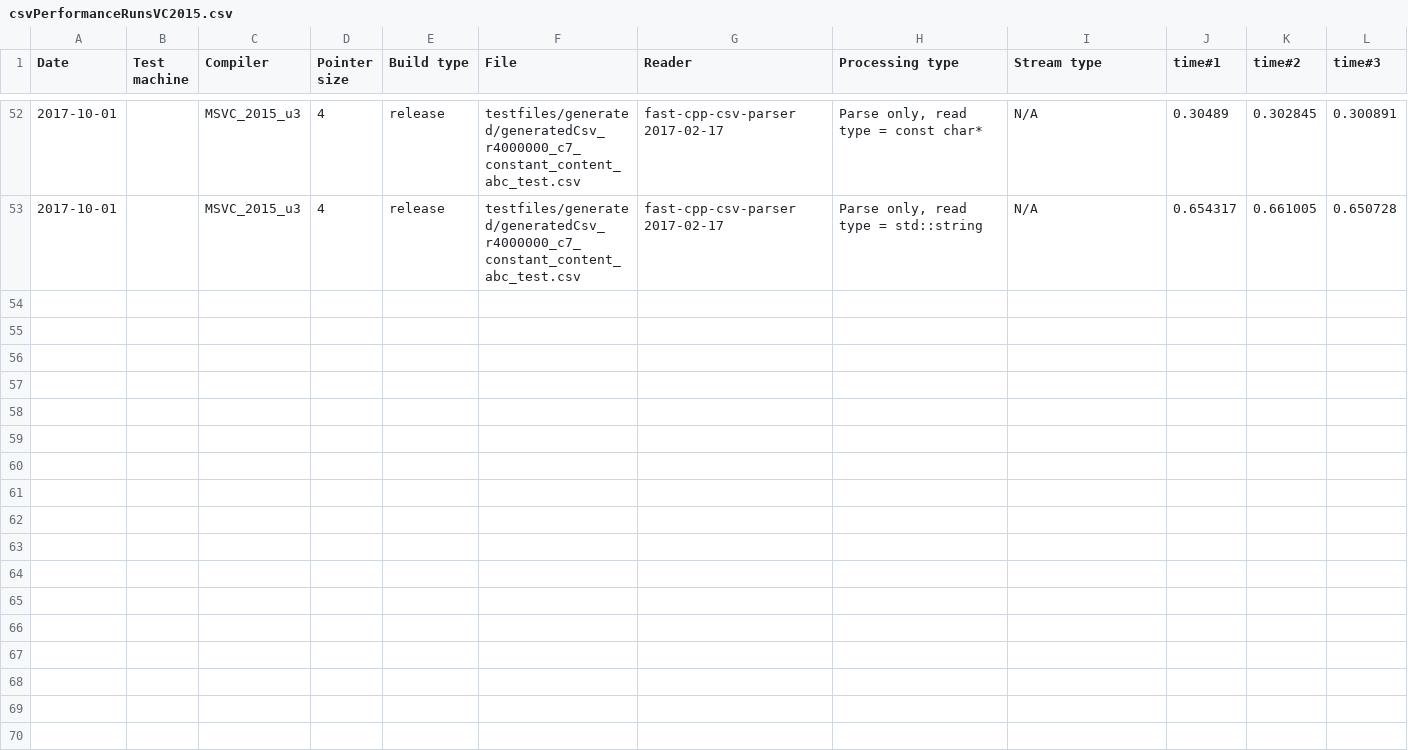
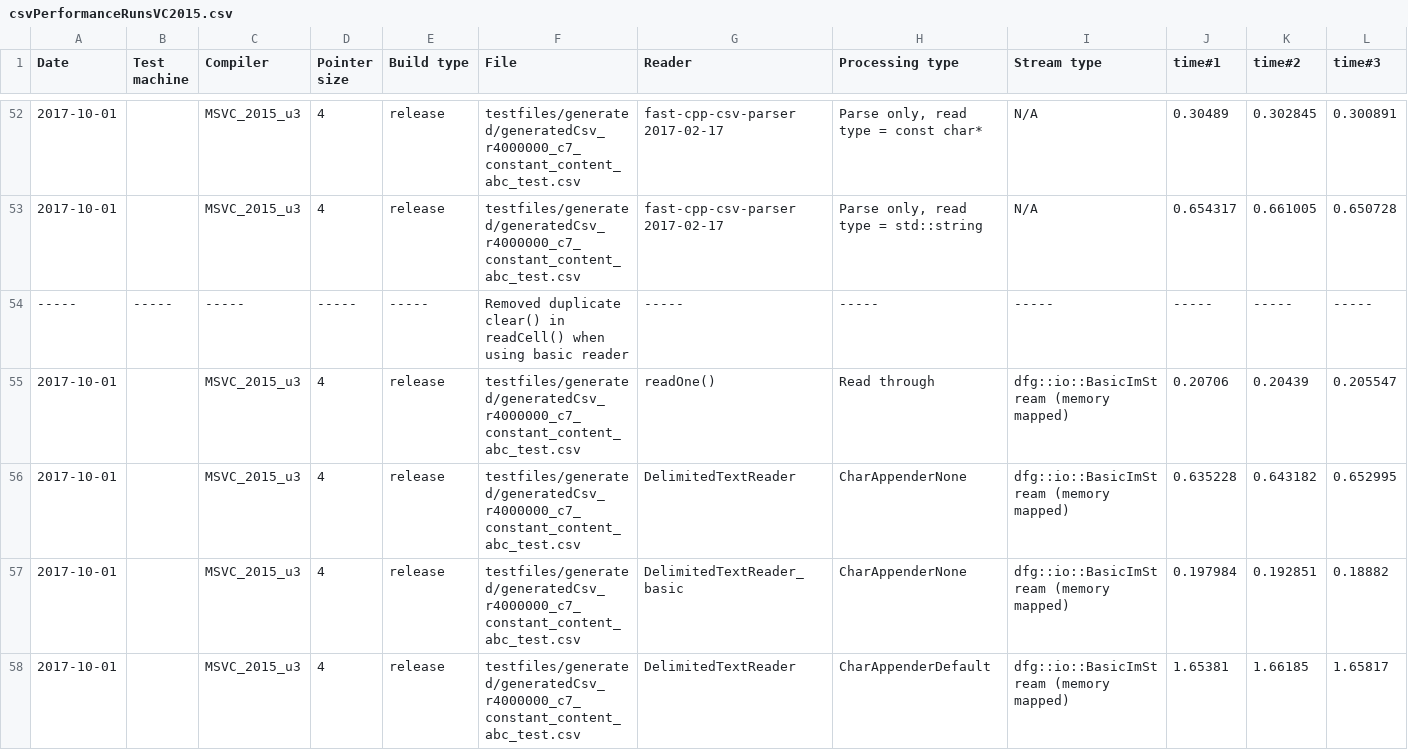
Before and after one commit to tc3t/dfglib, a CSV file: misc/csvPerformanceRunsVC2015.csv, drawn as a sheet; only a part is shown, gaps mark what is left out; rows hold the shown columns only; the diff covers the shown part only; the diff names each change by its address in the sheet, - before the commit and + after, or states it on an @@ line.

Commit message:
[test] misc/csvPerformanceRunsVC2015.csv: added new runs.
[ci skip]

```diff
--- a/misc/csvPerformanceRunsVC2015.csv
+++ b/misc/csvPerformanceRunsVC2015.csv
+row 54: ----- | ----- | ----- | ----- | ----- | Removed duplicate clear() in readCell() when using basic reader | ----- | ----- | ----- | ----- | ----- | -----
+row 55: 2017-10-01 |  | MSVC_2015_u3 | 4 | release | testfiles/generated/generatedCsv_r4000000_c7_constant_content_abc_test.csv | readOne() | Read through | dfg::io::BasicImStream (memory mapped) | 0.20706 | 0.20439 | 0.205547
+row 56: 2017-10-01 |  | MSVC_2015_u3 | 4 | release | testfiles/generated/generatedCsv_r4000000_c7_constant_content_abc_test.csv | DelimitedTextReader | CharAppenderNone | dfg::io::BasicImStream (memory mapped) | 0.635228 | 0.643182 | 0.652995
+row 57: 2017-10-01 |  | MSVC_2015_u3 | 4 | release | testfiles/generated/generatedCsv_r4000000_c7_constant_content_abc_test.csv | DelimitedTextReader_basic | CharAppenderNone | dfg::io::BasicImStream (memory mapped) | 0.197984 | 0.192851 | 0.18882
+row 58: 2017-10-01 |  | MSVC_2015_u3 | 4 | release | testfiles/generated/generatedCsv_r4000000_c7_constant_content_abc_test.csv | DelimitedTextReader | CharAppenderDefault | dfg::io::BasicImStream (memory mapped) | 1.65381 | 1.66185 | 1.65817
```
Also changed, not shown: 4 added rows elsewhere in this file.
